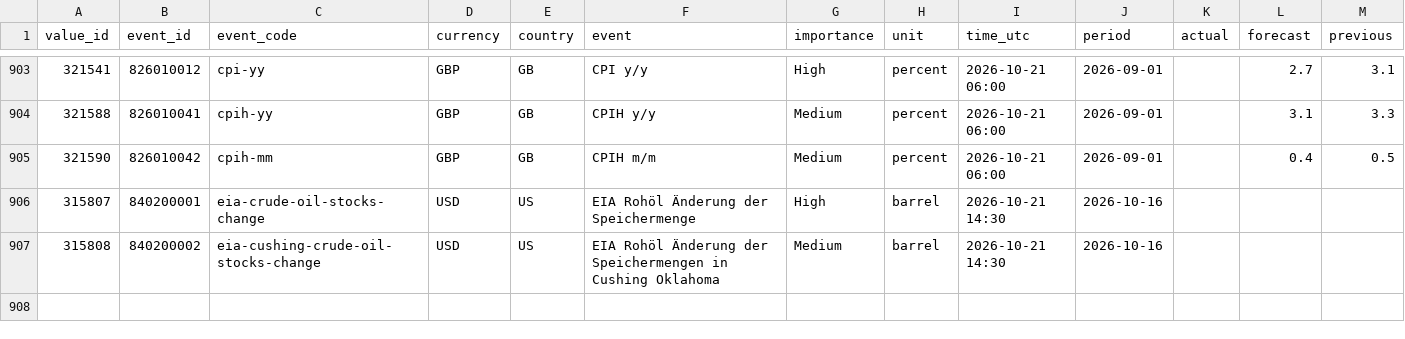
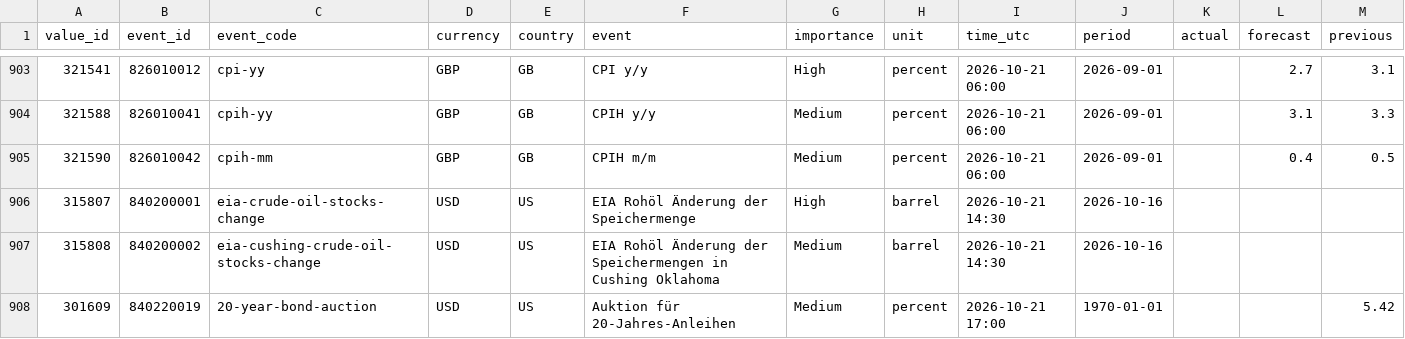
Before and after one commit to MazohFX/taco-strategy-lab, a CSV file: data/macro_calendar/mt5_recent.csv, drawn as a sheet; only a part is shown, gaps mark what is left out; rows hold the shown columns only; the diff names each change by its address in the sheet, - before the commit and + after, or states it on an @@ line.

```diff
--- a/data/macro_calendar/mt5_recent.csv
+++ b/data/macro_calendar/mt5_recent.csv
+row 908: 301609 | 840220019 | 20-year-bond-auction | USD | US | Auktion für 20-Jahres-Anleihen | Medium | percent | 2026-10-21 17:00 | 1970-01-01 |  |  | 5.42
```
Also changed, not shown: 1 other file.
